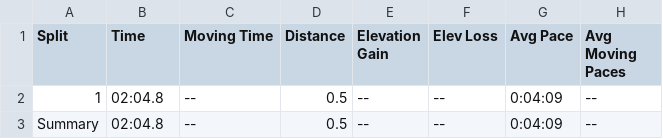
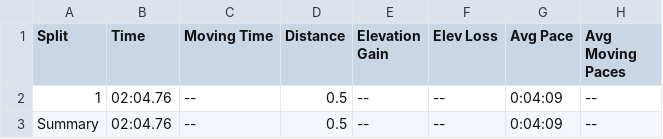
Before and after one commit to geerc/workouts, a CSV file: Track/800s/gator 2017.csv, drawn as a sheet; only a part is shown; the diff names each change by its address in the sheet, - before the commit and + after, or states it on an @@ line.

```diff
--- a/Track/800s/gator 2017.csv
+++ b/Track/800s/gator 2017.csv
-B2:B3 (Time): 02:04.8
+B2:B3 (Time): 02:04.76
```
Also changed, not shown: Track/800s/kenyon 2017.csv, Track/800s/spire (1).csv, 3 other files.
